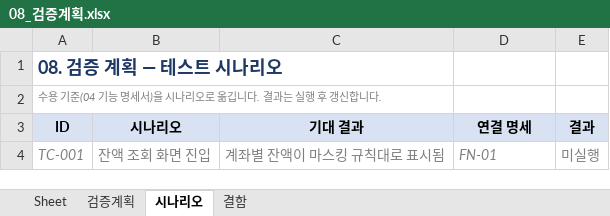
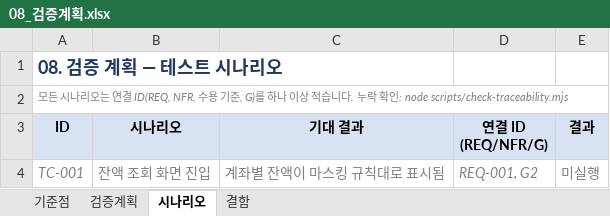
Before and after one commit to kiseprkang/hana-ai-service-kit, an Excel workbook: templates/xlsx/08_검증계획.xlsx, sheet 시나리오, drawn as a sheet; values as stored, in another font and other column widths than the file's, no borders; the diff names each change by its address in the sheet, - before the commit and + after, or states it on an @@ line.

```diff
--- a/templates/xlsx/08_검증계획.xlsx (sheet 시나리오)
+++ b/templates/xlsx/08_검증계획.xlsx (sheet 시나리오)
-sheet tab: Sheet
+sheet tab: 기준점
-A2 (ID): 수용 기준(04 기능 명세서)을 시나리오로 옮깁니다. 결과는 실행 후 갱신합니다.
+A2 (ID): 모든 시나리오는 연결 ID(REQ, NFR, 수용 기준, G)를 하나 이상 적습니다. 누락 확인: node scripts/check-traceability.mjs
-D3: 연결 명세
+D3: 연결 ID (REQ/NFR/G)
-D4 (연결 ID (REQ/NFR/G)): FN-01
+D4 (연결 ID (REQ/NFR/G)): REQ-001, G2
```
Also changed, not shown: sheet 기준점, templates/xlsx/03_요구사항정의서.xlsx, templates/xlsx/07_업무프로세스.xlsx, 15 other files.
